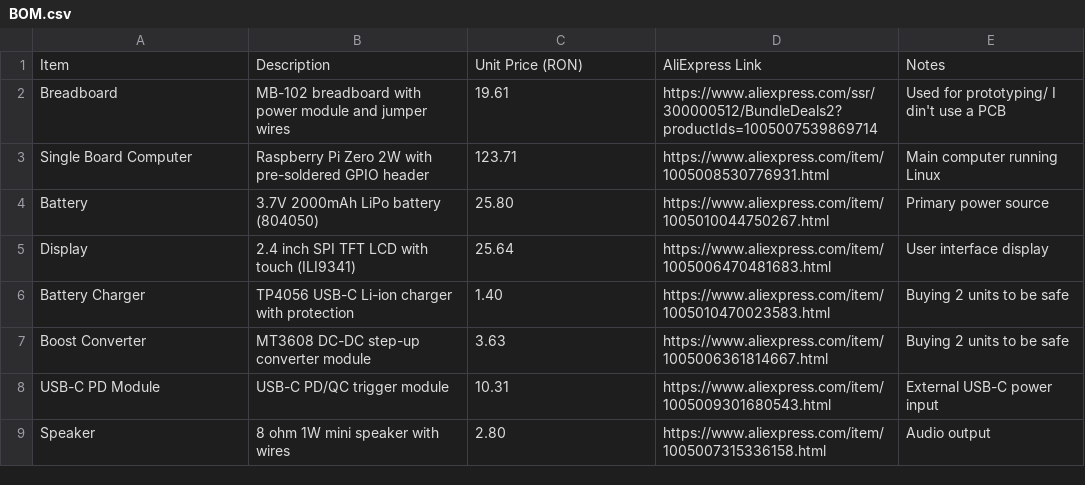
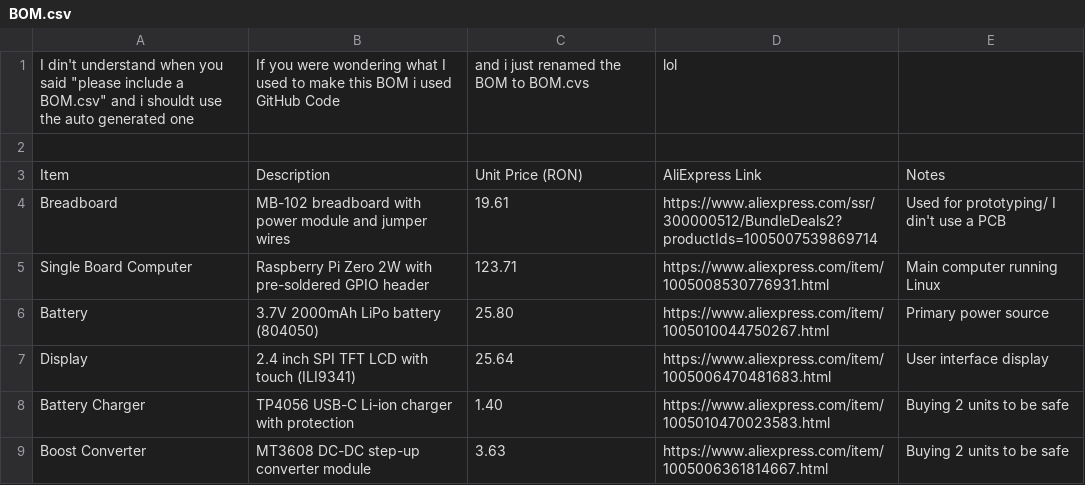
Before and after one commit to TanTanMc/PicoPocket, a CSV file: BOM.csv, drawn as a sheet; only a part is shown; the shorter side is filled out with more unchanged rows.

Commit message:
Update BOM.csv with creation notes and item list
Added a note about the creation of the BOM.csv file and its contents.

```diff
--- a/BOM.csv
+++ b/BOM.csv
@@ -1 +1,3 @@
+I din't understand when you said "please include a BOM.csv" and i shouldt use the auto generated one, If you were wondering what I used to make this BOM i used GitHub Code, and i just renamed the BOM to BOM.cvs , lol
+
 Item,Description,Unit Price (RON),AliExpress Link,Notes
```
